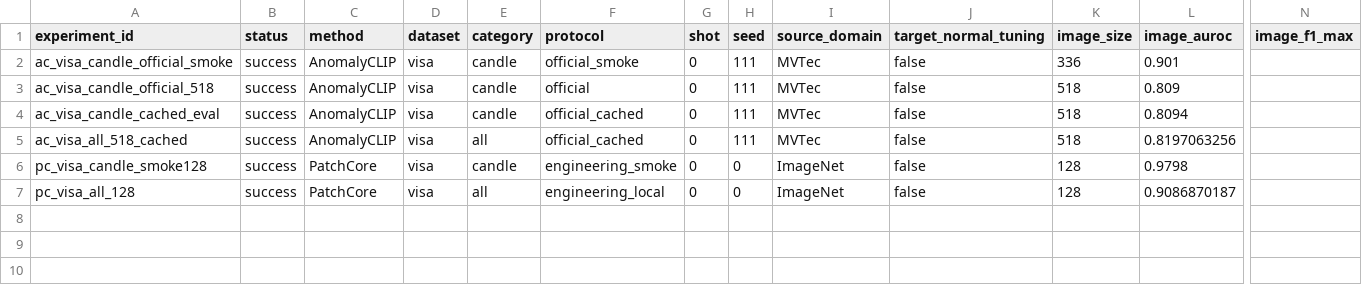
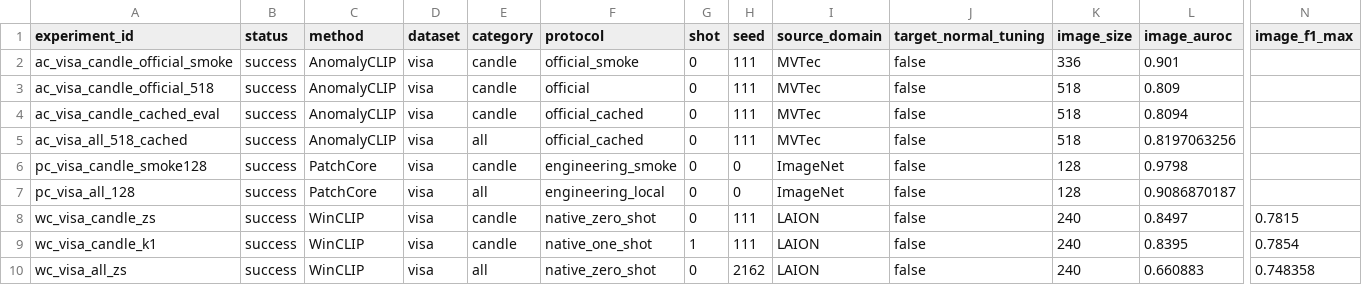
Before and after one commit to USEU117/sci_project, a CSV file: experiments/registry.csv, drawn as a sheet; only a part is shown, gaps mark what is left out; rows hold the shown columns only; the diff names each change by its address in the sheet, - before the commit and + after, or states it on an @@ line.

Commit message:
record full WinCLIP VisA zero-shot baseline

```diff
--- a/experiments/registry.csv
+++ b/experiments/registry.csv
+row 8: wc_visa_candle_zs | success | WinCLIP | visa | candle | native_zero_shot | 0 | 111 | LAION | false | 240 | 0.8497 | 0.7815
+row 9: wc_visa_candle_k1 | success | WinCLIP | visa | candle | native_one_shot | 1 | 111 | LAION | false | 240 | 0.8395 | 0.7854
+row 10: wc_visa_all_zs | success | WinCLIP | visa | all | native_zero_shot | 0 | 2162 | LAION | false | 240 | 0.660883 | 0.748358
```
Also changed, not shown: 4 other files.
